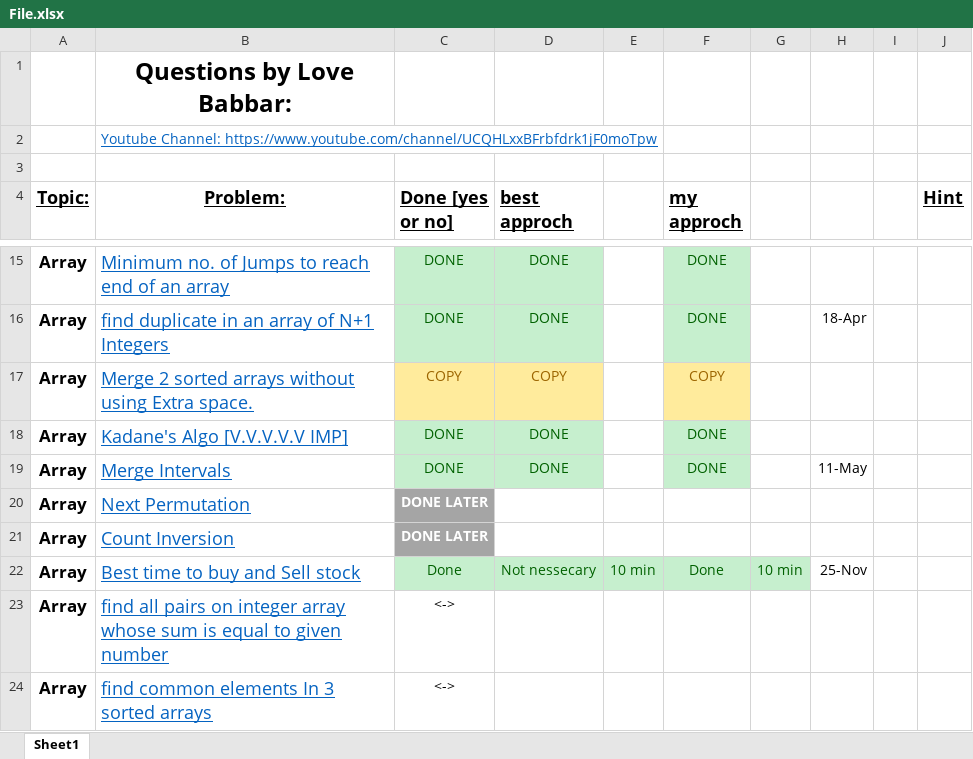
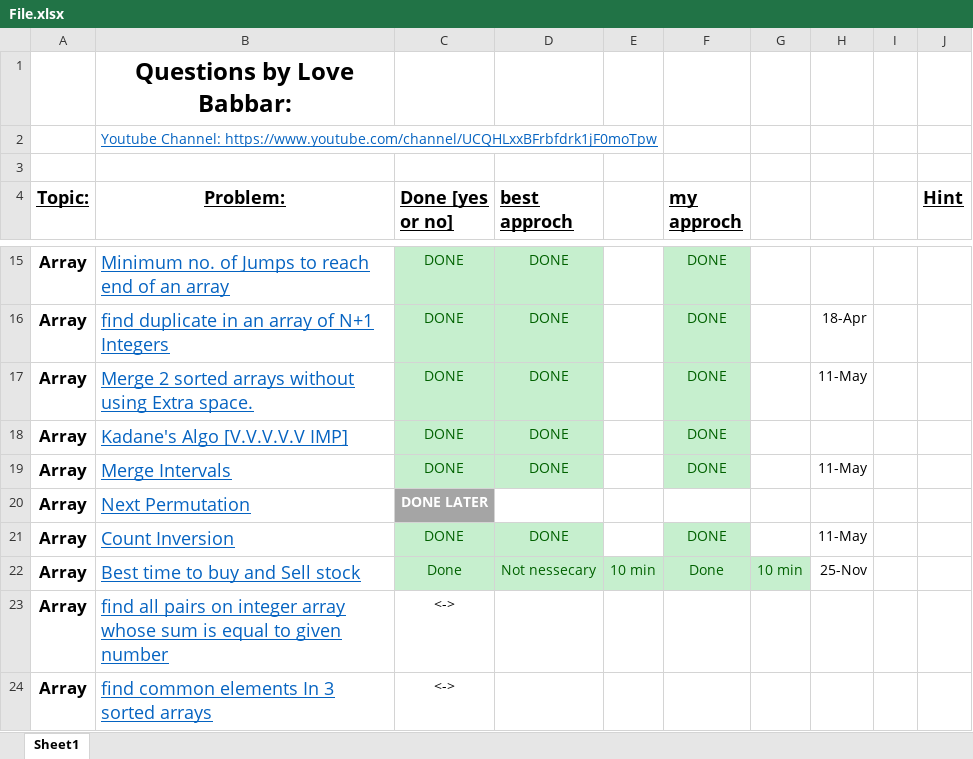
Before and after one commit to akashghadge/CPP, an Excel workbook: DSA crack sheet/File.xlsx, sheet Sheet1, drawn as a sheet; only a part is shown, gaps mark what is left out; values as stored, in another font and other column widths than the file's, no borders; charts and pictures not drawn; the diff names each change by its address in the sheet, - before the commit and + after, or states it on an @@ line.

Commit message:
DSA crackersheet Array 2 que completed

```diff
--- a/DSA crack sheet/File.xlsx (sheet Sheet1)
+++ b/DSA crack sheet/File.xlsx (sheet Sheet1)
-C17 (Done [yes or no]): COPY
+C17 (Done [yes or no]): DONE
@@ C17:D17 fill: #FFEB9C → #C6EFCE, text colour: #9C6500 → #006100 @@
-D17 (best approch): COPY
+D17 (best approch): DONE
-F17 (my approch): COPY
+F17 (my approch): DONE
@@ F17 fill: #FFEB9C → #C6EFCE, text colour: #9C6500 → #006100 @@
-H17: (empty)
+H17: 11-May
-C21 (Done [yes or no]): DONE LATER
+C21 (Done [yes or no]): DONE
@@ C21 fill: #A5A5A5 → #C6EFCE, bold: on → off, text colour: #FFFFFF → #006100 @@
-D21 (best approch): (empty)
+D21 (best approch): DONE
-D21 fill: none
+D21 fill: #C6EFCE
-F21 (my approch): (empty)
+F21 (my approch): DONE
-F21 fill: none
+F21 fill: #C6EFCE
-H21: (empty)
+H21: 11-May
```
Also changed, not shown: charts or pictures, 7 other files.
